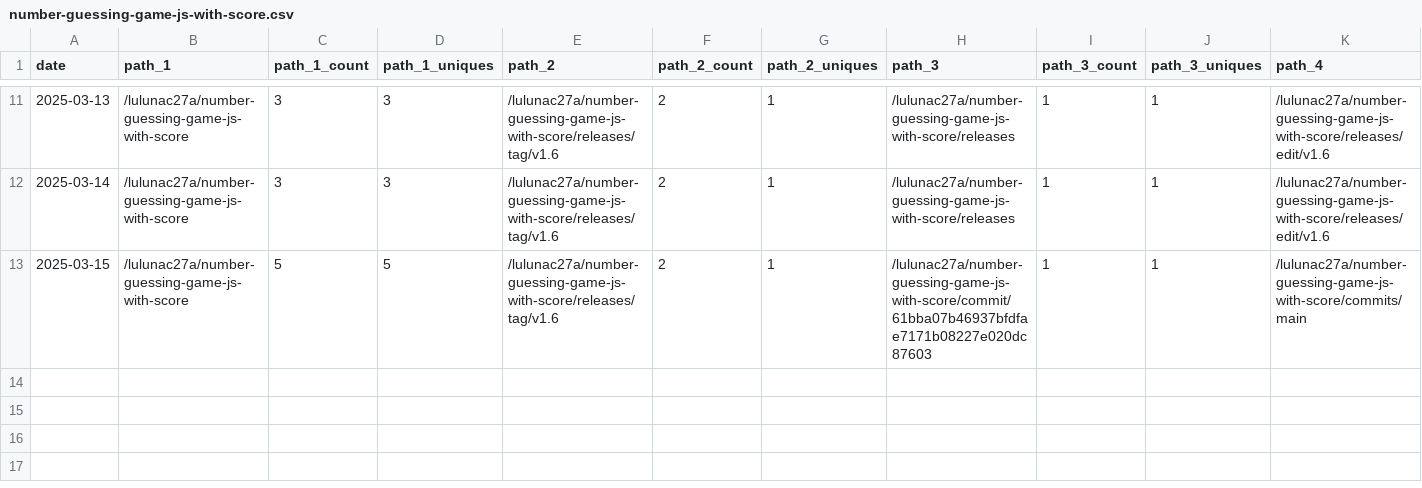
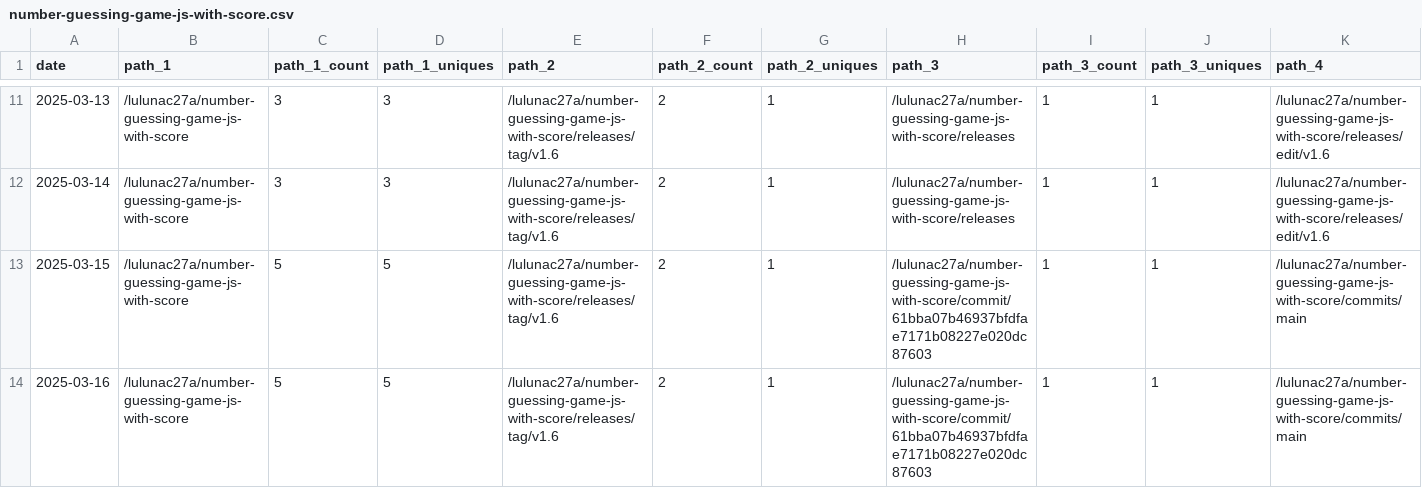
Before and after one commit to lulunac27a/github-repo-traffic-stats, a CSV file: data/github_paths/number-guessing-game-js-with-score.csv, drawn as a sheet; only a part is shown, gaps mark what is left out; rows hold the shown columns only; the diff names each change by its address in the sheet, - before the commit and + after, or states it on an @@ line.

Commit message:
data update

```diff
--- a/data/github_paths/number-guessing-game-js-with-score.csv
+++ b/data/github_paths/number-guessing-game-js-with-score.csv
+row 14: 2025-03-16 | /lulunac27a/number-guessing-game-js-with-score | 5 | 5 | /lulunac27a/number-guessing-game-js-with-score/releases/tag/v1.6 | 2 | 1 | /lulunac27a/number-guessing-game-js-with-score/commit/61bba07b46937bfdfae7171b08227e020dc87603 | 1 | 1 | /lulunac27a/number-guessing-game-js-with-score/commits/main
```
Also changed, not shown: data/github_paths/gamification-task-list-vue-typescript.csv, data/github_paths/lulunac27a.csv, 21 other files.
